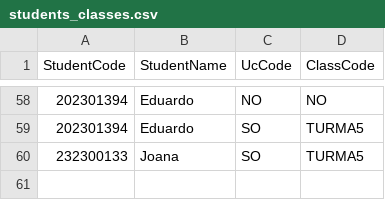
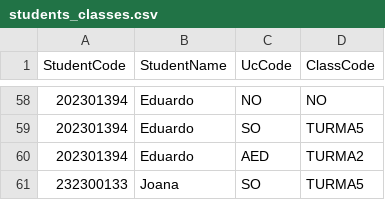
Before and after one commit to duardoliveiras/university-planner, a CSV file: src/schedule/students_classes.csv, drawn as a sheet; only a part is shown, gaps mark what is left out; the diff names each change by its address in the sheet, - before the commit and + after, or states it on an @@ line.

Commit message:
implement_schedules_printUcClasses

```diff
--- a/src/schedule/students_classes.csv
+++ b/src/schedule/students_classes.csv
+row 60: 202301394 | Eduardo | AED | TURMA2
```
Also changed, not shown: 7 other files.
